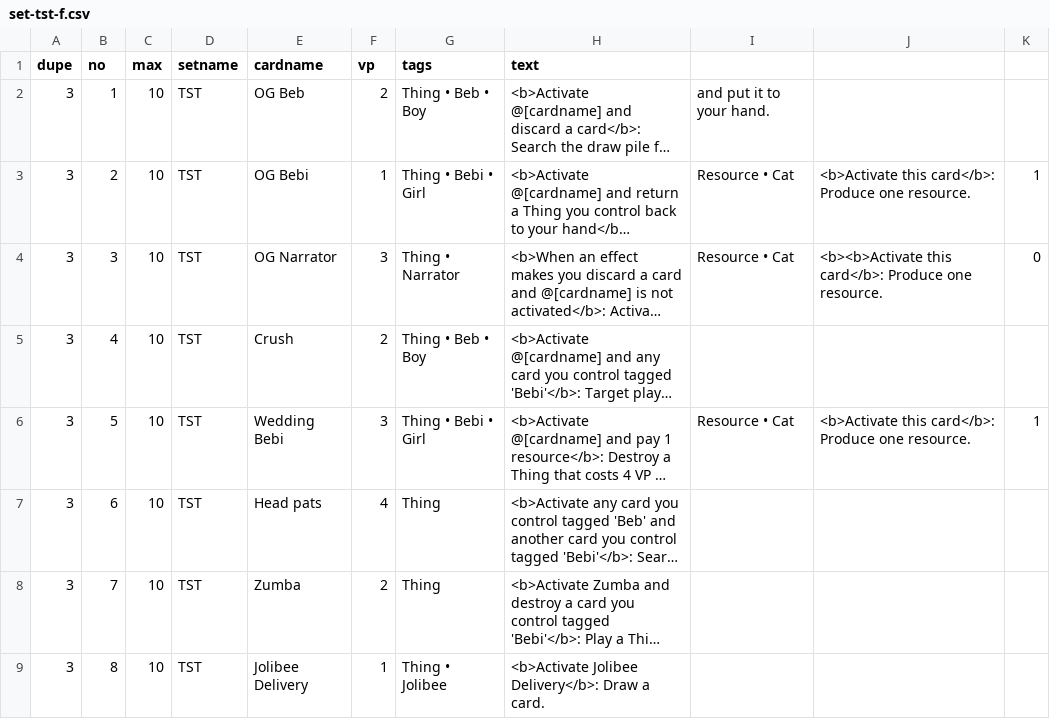
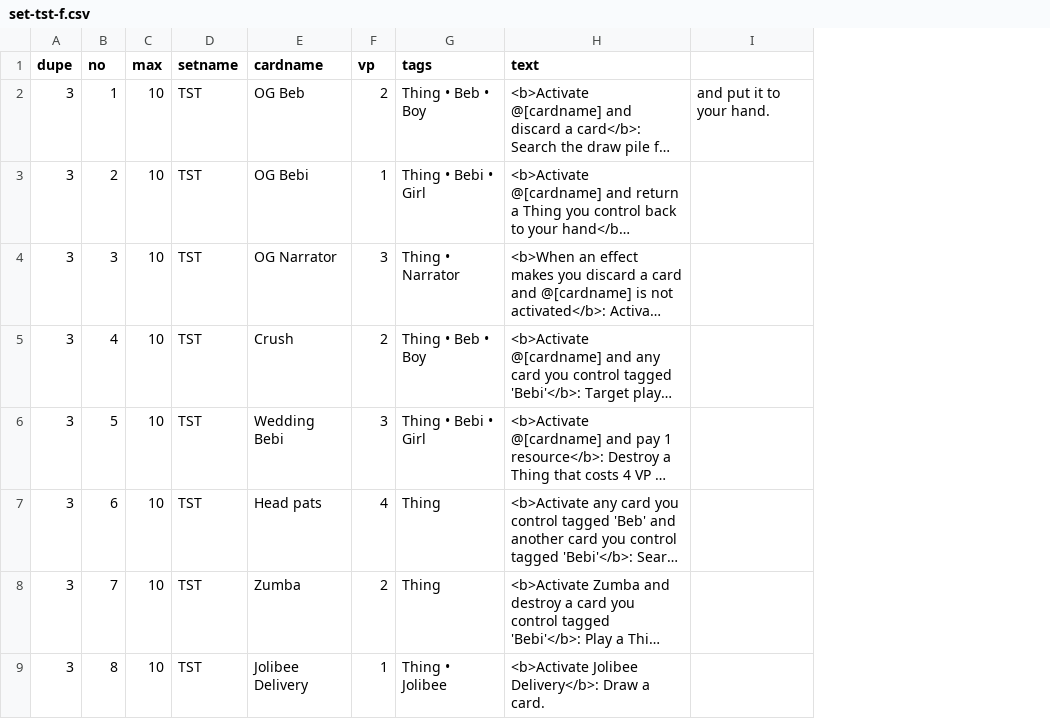
Before and after one commit to GaiusCoffee/lethal-things-ccg, a CSV file: set-tst-f.csv, drawn as a sheet; only a part is shown; long unchanged cells end in …; the diff names each change by its address in the sheet, - before the commit and + after, or states it on an @@ line.

Commit message:
Remove row data w/o columns

```diff
--- a/set-tst-f.csv
+++ b/set-tst-f.csv
-column J, rows 3-6: <b>Activate this card</b>: Produce one resource. | <b><b>Activate this card</b>: Produce one resource. |  | <b>Activate this card</b>: Produce one resource.
-column K, rows 3-6: 1 | 0 |  | 1
-I3:I4: Resource • Cat
+I3:I4: (empty)
-I6: Resource • Cat
+I6: (empty)
```
